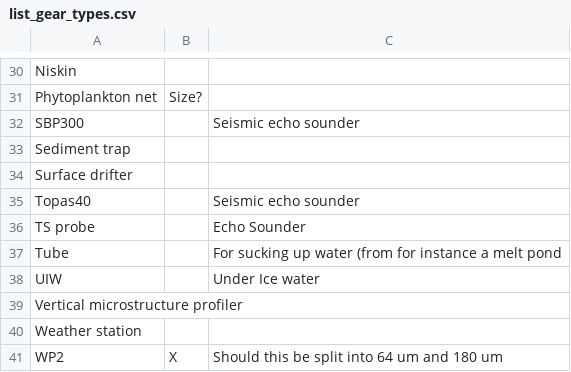
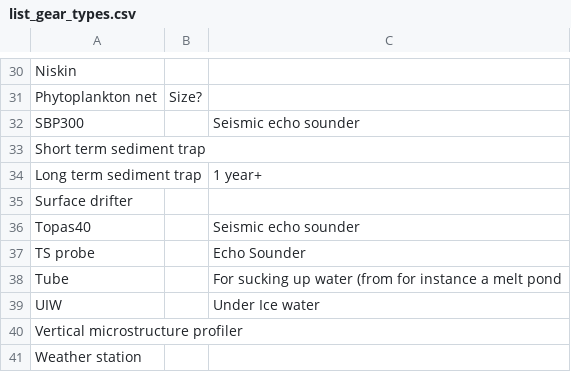
Before and after one commit to umeldt/darwinsheet, a CSV file: config/list_gear_types.csv, drawn as a sheet; only a part is shown, gaps mark what is left out; the shorter side is filled out with more unchanged rows.

```diff
--- a/config/list_gear_types.csv
+++ b/config/list_gear_types.csv
@@ -32,3 +32,4 @@ Phytoplankton net, Size?,
 SBP300,,Seismic echo sounder
-Sediment trap,,
+Short term sediment trap,,
+Long term sediment trap,, 1 year+
 Surface drifter,,
```
Also changed, not shown: config/list_sample_types.csv.
